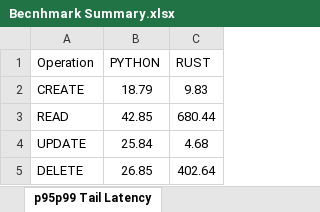
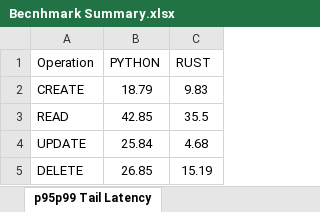
Before and after one commit to mpps257/RUST_VS_PYTHON, an Excel workbook: BENCHMARKING/Becnhmark Summary.xlsx, sheet p95p99 Tail Latency, drawn as a sheet; values as stored, in another font and other column widths than the file's, no borders; charts and pictures not drawn; the diff names each change by its address in the sheet, - before the commit and + after, or states it on an @@ line.

```diff
--- a/BENCHMARKING/Becnhmark Summary.xlsx (sheet p95p99 Tail Latency)
+++ b/BENCHMARKING/Becnhmark Summary.xlsx (sheet p95p99 Tail Latency)
-C3 (RUST): 680.44
+C3 (RUST): 35.5
-C5 (RUST): 402.64
+C5 (RUST): 15.19
```
Also changed, not shown: sheet Mean Latency Comparison, sheet Throughput comparison, charts or pictures, SEARCHING_PREPROCESSING/Preprocessing_Statistics.xlsx, SEARCHING_PREPROCESSING/Searching_Statistics.xlsx, 9 other files.
